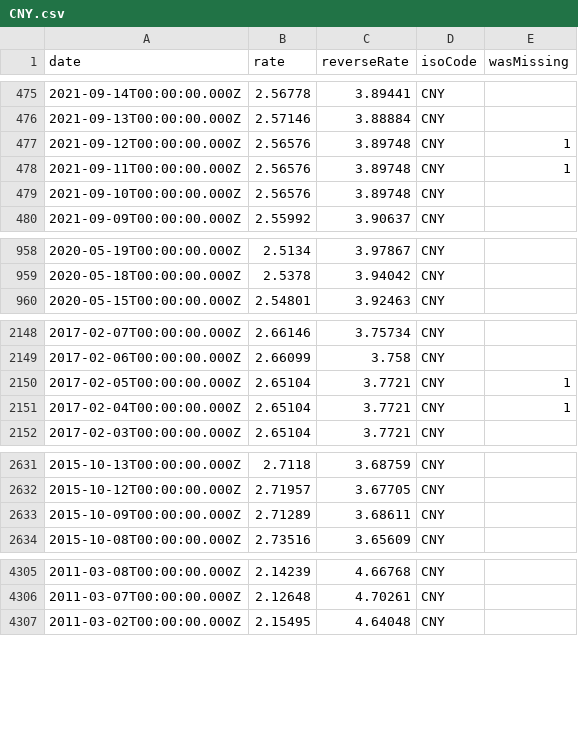
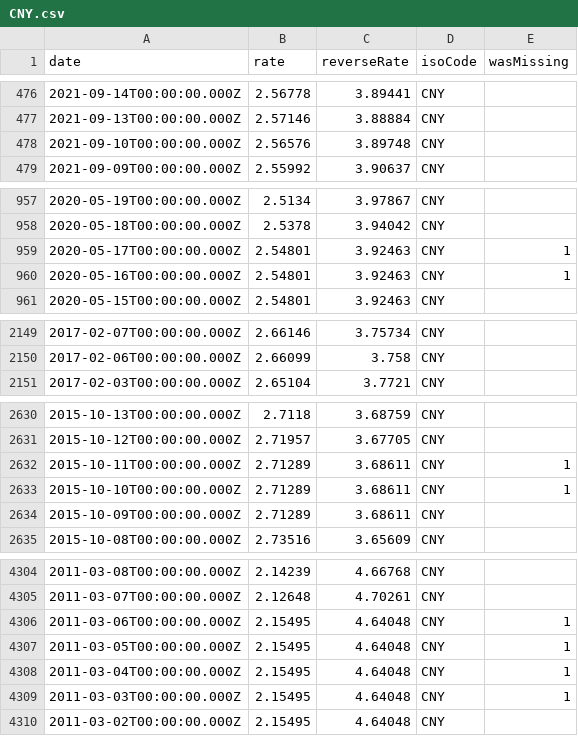
Before and after one commit to GeorgeSG/bnb-currency-exchange-rates, a CSV file: data/CNY.csv, drawn as a sheet; only a part is shown, gaps mark what is left out; the diff covers the shown part only.

```diff
--- a/data/CNY.csv
+++ b/data/CNY.csv
@@ -476,4 +477,2 @@
 "2021-09-13T00:00:00.000Z","2.57146","3.88884","CNY",
-"2021-09-12T00:00:00.000Z","2.56576","3.89748","CNY",1
-"2021-09-11T00:00:00.000Z","2.56576","3.89748","CNY",1
 "2021-09-10T00:00:00.000Z","2.56576","3.89748","CNY",
@@ -959,2 +958,4 @@
 "2020-05-18T00:00:00.000Z","2.5378","3.94042","CNY",
+"2020-05-17T00:00:00.000Z","2.54801","3.92463","CNY",1
+"2020-05-16T00:00:00.000Z","2.54801","3.92463","CNY",1
 "2020-05-15T00:00:00.000Z","2.54801","3.92463","CNY",
@@ -2149,4 +2150,2 @@
 "2017-02-06T00:00:00.000Z","2.66099","3.758","CNY",
-"2017-02-05T00:00:00.000Z","2.65104","3.7721","CNY",1
-"2017-02-04T00:00:00.000Z","2.65104","3.7721","CNY",1
 "2017-02-03T00:00:00.000Z","2.65104","3.7721","CNY",
@@ -2632,2 +2631,4 @@
 "2015-10-12T00:00:00.000Z","2.71957","3.67705","CNY",
+"2015-10-11T00:00:00.000Z","2.71289","3.68611","CNY",1
+"2015-10-10T00:00:00.000Z","2.71289","3.68611","CNY",1
 "2015-10-09T00:00:00.000Z","2.71289","3.68611","CNY",
@@ -4306,2 +4305,6 @@
 "2011-03-07T00:00:00.000Z","2.12648","4.70261","CNY",
+"2011-03-06T00:00:00.000Z","2.15495","4.64048","CNY",1
+"2011-03-05T00:00:00.000Z","2.15495","4.64048","CNY",1
+"2011-03-04T00:00:00.000Z","2.15495","4.64048","CNY",1
+"2011-03-03T00:00:00.000Z","2.15495","4.64048","CNY",1
 "2011-03-02T00:00:00.000Z","2.15495","4.64048","CNY",
```
Also changed, not shown: 3 added rows and 4 removed rows elsewhere in this file, data/INR.csv, data/ISK.csv, 39 other files.
